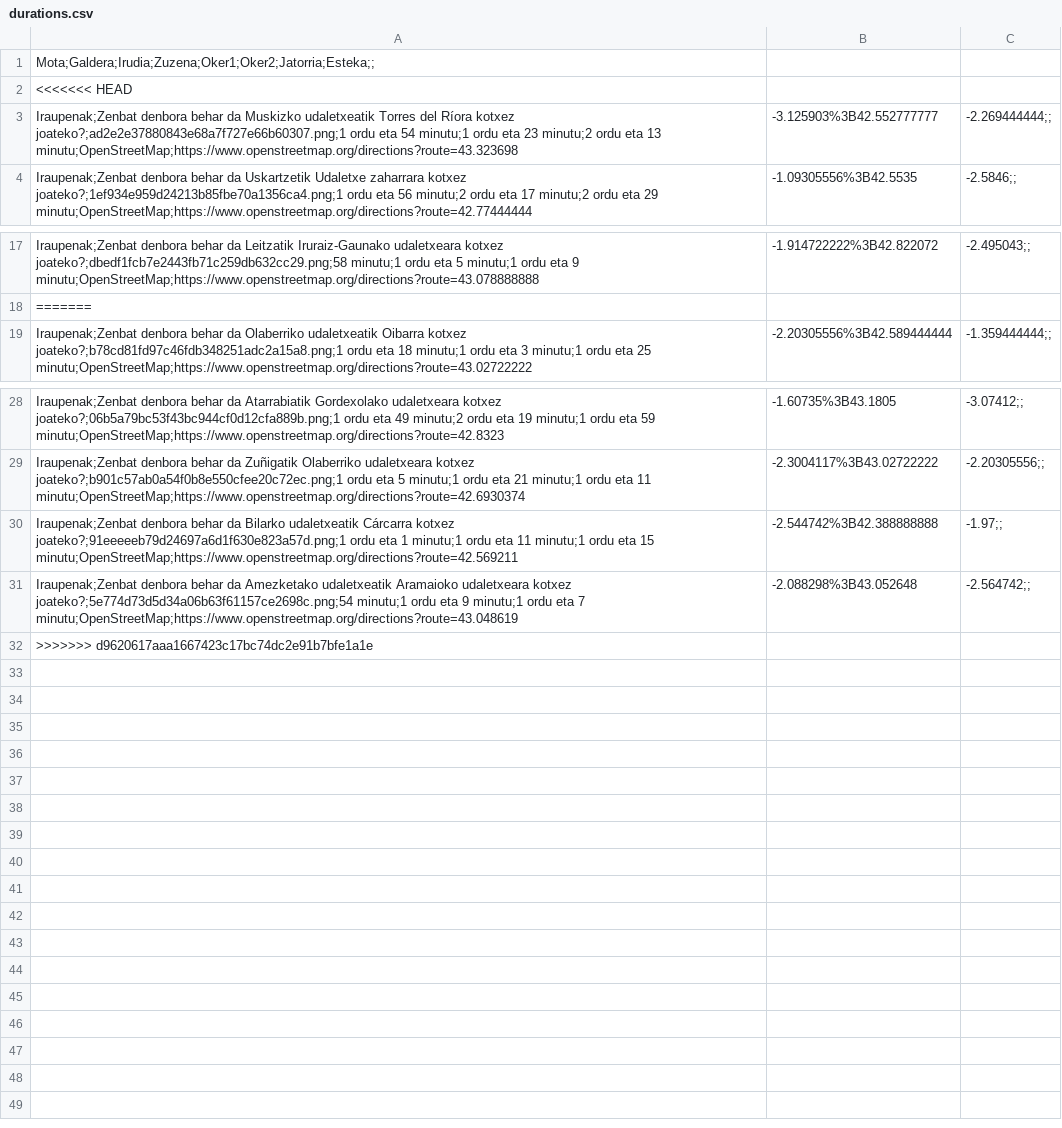
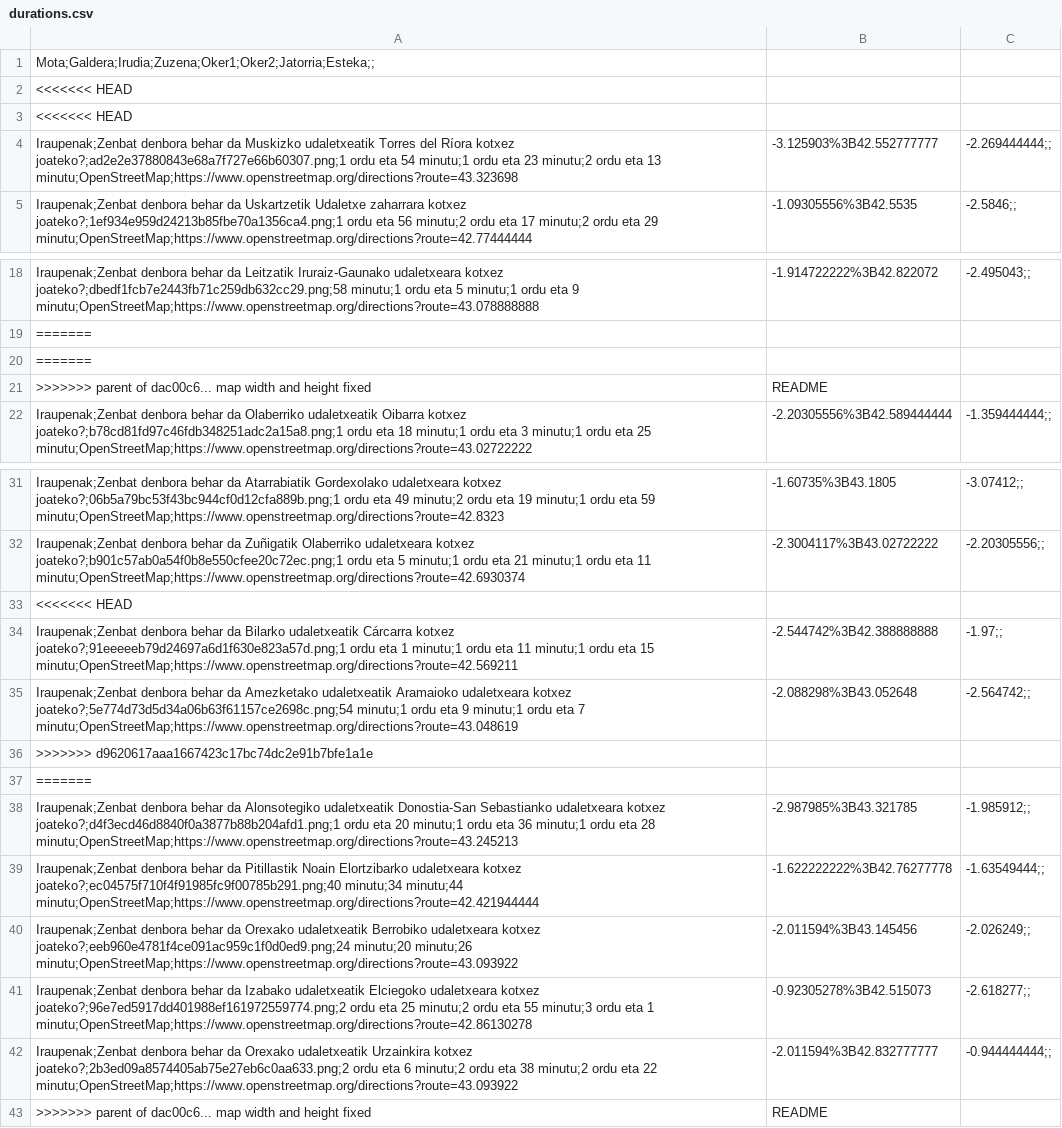
Before and after one commit to i0su/distances, a CSV file: durations.csv, drawn as a sheet; only a part is shown, gaps mark what is left out.

Commit message:
Revert "map width and height fixed, README"
This reverts commit dac00c6e5afa677483cefdc4887c78b30cd3bcc9.

```diff
--- a/durations.csv
+++ b/durations.csv
@@ -2,2 +2,3 @@ Mota;Galdera;Irudia;Zuzena;Oker1;Oker2;Jatorria;Esteka;;
 <<<<<<< HEAD
+<<<<<<< HEAD
 Iraupenak;Zenbat denbora behar da Muskizko udaletxeatik Torres del Ríora kotxez joateko?;ad2e2e37880843e68a7f727e66b60307.png;1 ordu eta 54 minutu;1 ordu eta 23 minutu;2 ordu eta 13 minutu;OpenStreetMap;https://www.openstreetmap.org/directions?route=43.323698,-3.125903%3B42.552777777,-2.269444444;;
@@ -18,2 +19,4 @@ Iraupenak;Zenbat denbora behar da Leitzatik Iruraiz-Gaunako udaletxeara kotxez j
 =======
+=======
+>>>>>>> parent of dac00c6... map width and height fixed, README
 Iraupenak;Zenbat denbora behar da Olaberriko udaletxeatik Oibarra kotxez joateko?;b78cd81fd97c46fdb348251adc2a15a8.png;1 ordu eta 18 minutu;1 ordu eta 3 minutu;1 ordu eta 25 minutu;OpenStreetMap;https://www.openstreetmap.org/directions?route=43.02722222,-2.20305556%3B42.589444444,-1.359444444;;
@@ -29,2 +32,3 @@ Iraupenak;Zenbat denbora behar da Atarrabiatik Gordexolako udaletxeara kotxez jo
 Iraupenak;Zenbat denbora behar da Zuñigatik Olaberriko udaletxeara kotxez joateko?;b901c57ab0a54f0b8e550cfee20c72ec.png;1 ordu eta 5 minutu;1 ordu eta 21 minutu;1 ordu eta 11 minutu;OpenStreetMap;https://www.openstreetmap.org/directions?route=42.6930374,-2.3004117%3B43.02722222,-2.20305556;;
+<<<<<<< HEAD
 Iraupenak;Zenbat denbora behar da Bilarko udaletxeatik Cárcarra kotxez joateko?;91eeeeeb79d24697a6d1f630e823a57d.png;1 ordu eta 1 minutu;1 ordu eta 11 minutu;1 ordu eta 15 minutu;OpenStreetMap;https://www.openstreetmap.org/directions?route=42.569211,-2.544742%3B42.388888888,-1.97;;
@@ -32 +36,8 @@ Iraupenak;Zenbat denbora behar da Amezketako udaletxeatik Aramaioko udaletxeara
 >>>>>>> d9620617aaa1667423c17bc74dc2e91b7bfe1a1e
+=======
+Iraupenak;Zenbat denbora behar da Alonsotegiko udaletxeatik Donostia-San Sebastianko udaletxeara kotxez joateko?;d4f3ecd46d8840f0a3877b88b204afd1.png;1 ordu eta 20 minutu;1 ordu eta 36 minutu;1 ordu eta 28 minutu;OpenStreetMap;https://www.openstreetmap.org/directions?route=43.245213,-2.987985%3B43.321785,-1.985912;;
+Iraupenak;Zenbat denbora behar da Pitillastik Noain Elortzibarko udaletxeara kotxez joateko?;ec04575f710f4f91985fc9f00785b291.png;40 minutu;34 minutu;44 minutu;OpenStreetMap;https://www.openstreetmap.org/directions?route=42.421944444,-1.622222222%3B42.76277778,-1.63549444;;
+Iraupenak;Zenbat denbora behar da Orexako udaletxeatik Berrobiko udaletxeara kotxez joateko?;eeb960e4781f4ce091ac959c1f0d0ed9.png;24 minutu;20 minutu;26 minutu;OpenStreetMap;https://www.openstreetmap.org/directions?route=43.093922,-2.011594%3B43.145456,-2.026249;;
+Iraupenak;Zenbat denbora behar da Izabako udaletxeatik Elciegoko udaletxeara kotxez joateko?;96e7ed5917dd401988ef161972559774.png;2 ordu eta 25 minutu;2 ordu eta 55 minutu;3 ordu eta 1 minutu;OpenStreetMap;https://www.openstreetmap.org/directions?route=42.86130278,-0.92305278%3B42.515073,-2.618277;;
+Iraupenak;Zenbat denbora behar da Orexako udaletxeatik Urzainkira kotxez joateko?;2b3ed09a8574405ab75e27eb6c0aa633.png;2 ordu eta 6 minutu;2 ordu eta 38 minutu;2 ordu eta 22 minutu;OpenStreetMap;https://www.openstreetmap.org/directions?route=43.093922,-2.011594%3B42.832777777,-0.944444444;;
+>>>>>>> parent of dac00c6... map width and height fixed, README
```
Also changed, not shown: distances.csv, 28 other files.
